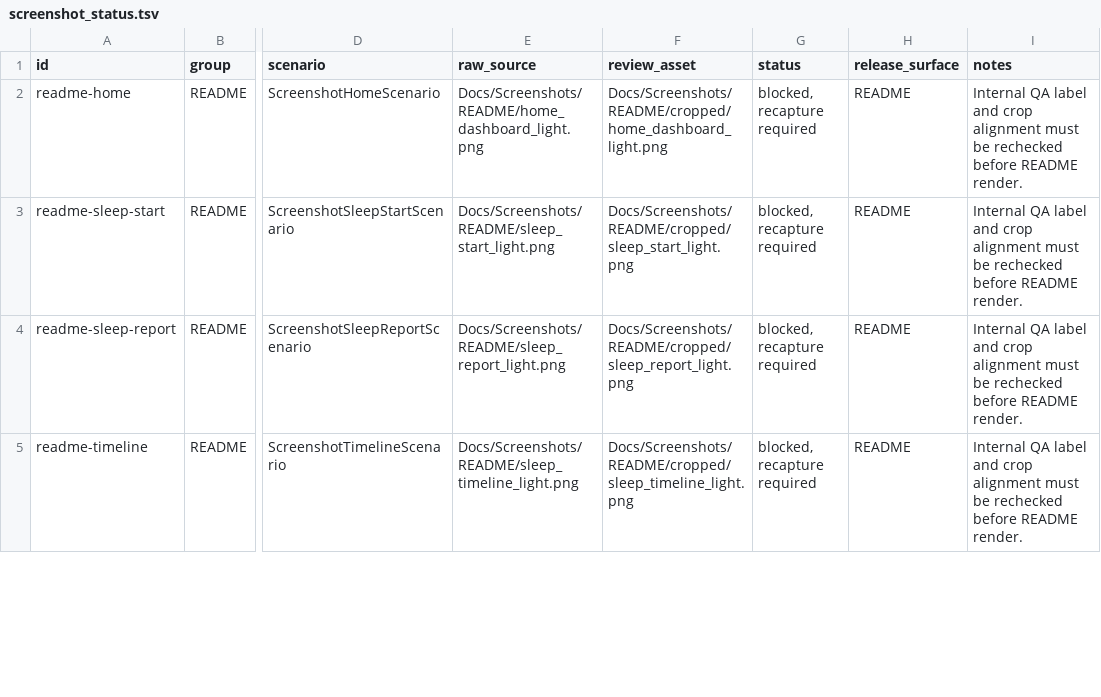
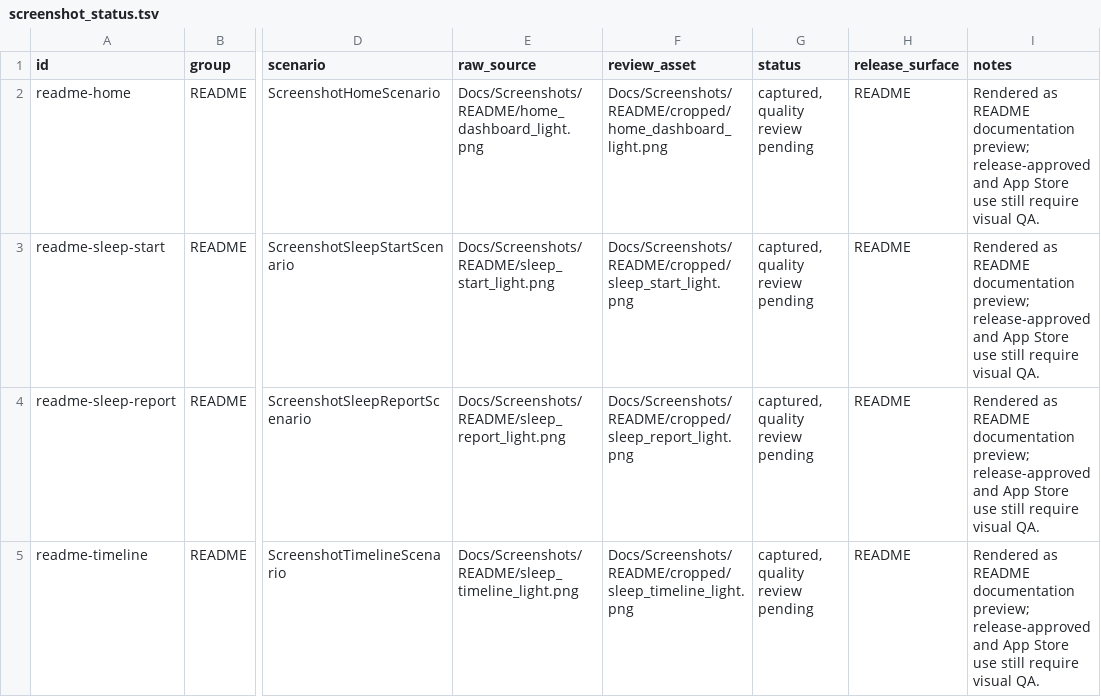
Before and after one commit to dhseo90/NightBreath, a TSV file: Docs/Screenshots/screenshot_status.tsv, drawn as a sheet; only a part is shown, gaps mark what is left out; the diff covers the shown part only; the diff names each change by its address in the sheet, - before the commit and + after, or states it on an @@ line.

Commit message:
docs: restructure README and screenshot guidance

```diff
--- a/Docs/Screenshots/screenshot_status.tsv
+++ b/Docs/Screenshots/screenshot_status.tsv
-G2:G5 (status): blocked, recapture required
+G2:G5 (status): captured, quality review pending
-I2:I5 (notes): Internal QA label and crop alignment must be rechecked before README render.
+I2:I5 (notes): Rendered as README documentation preview; release-approved and App Store use still require visual QA.
```
Also changed, not shown: 8 edited cells elsewhere in this file, 19 other files.
